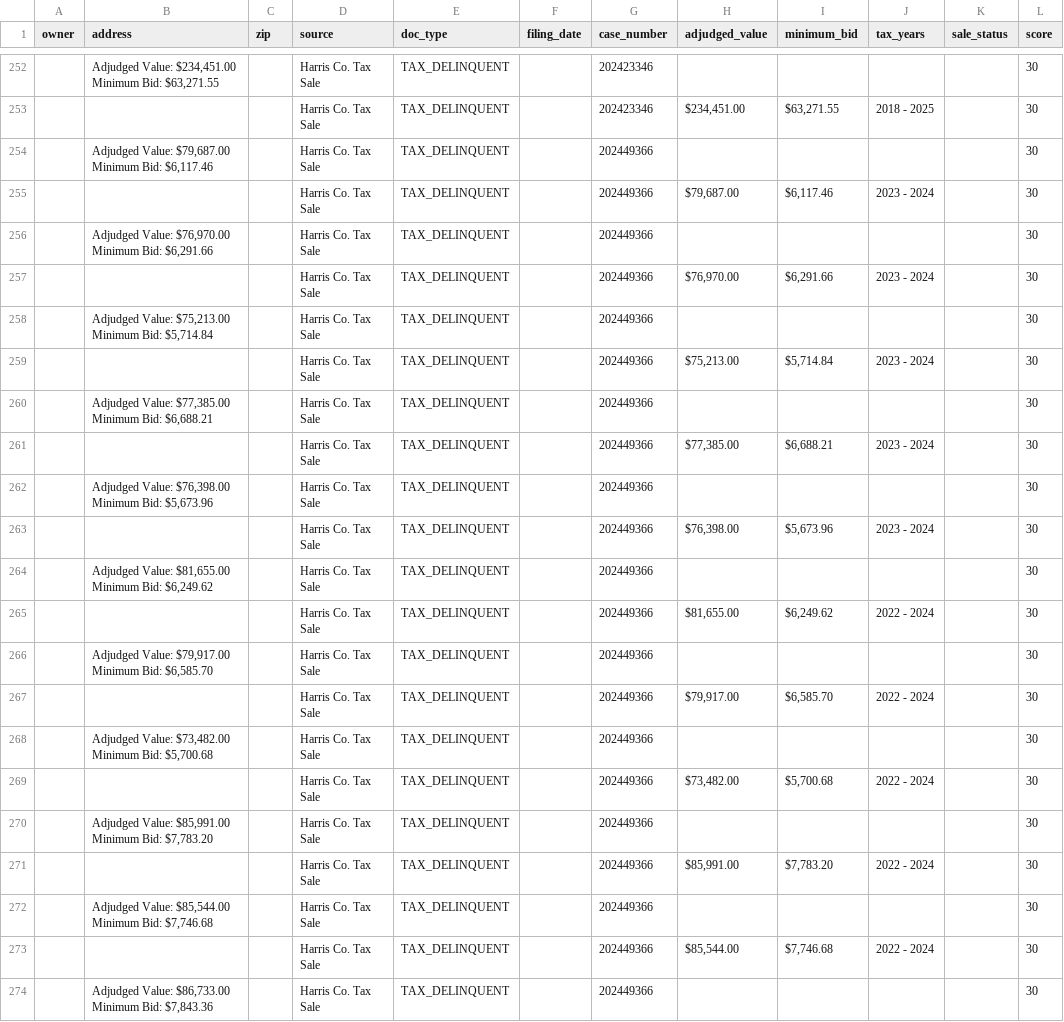
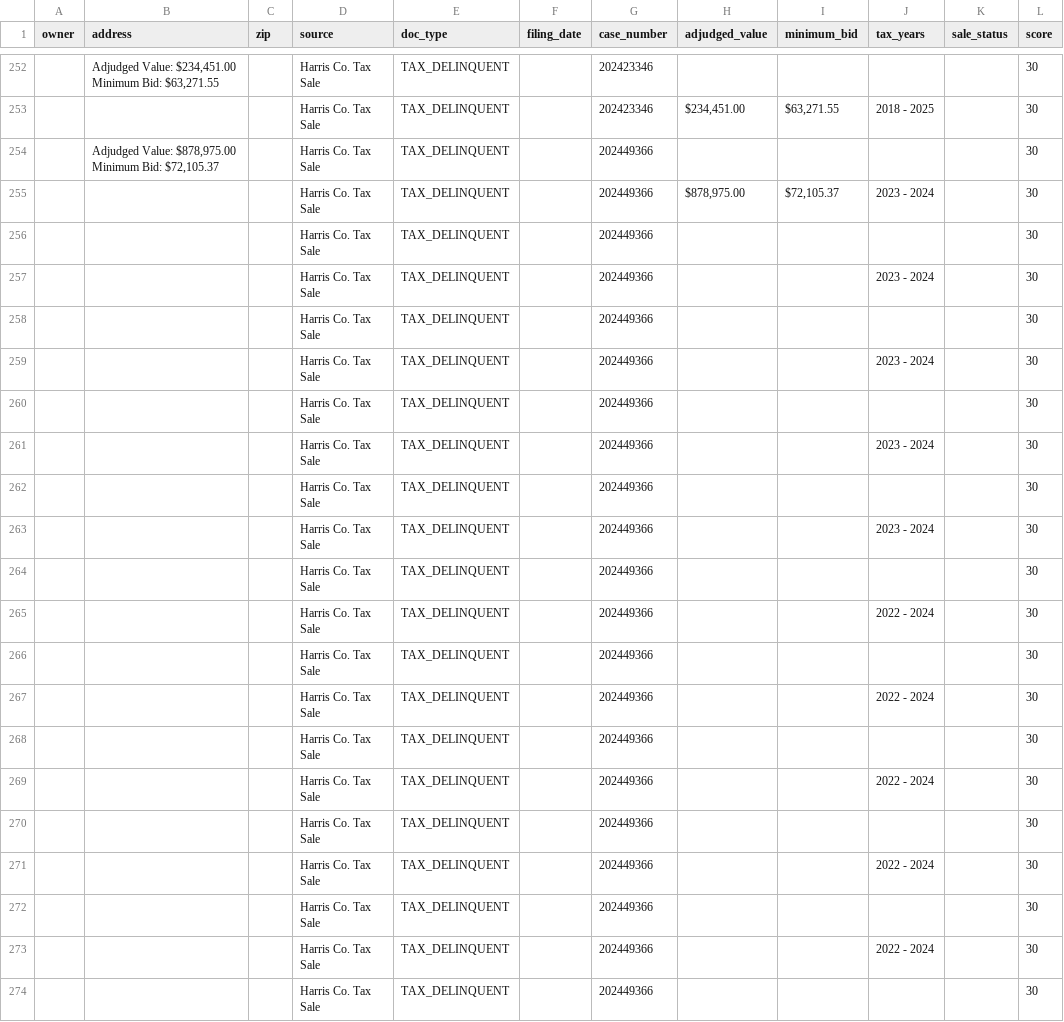
Before and after one commit to D3sh1/Harris-county-leads, a CSV file: data/ghl_export.csv, drawn as a sheet; only a part is shown, gaps mark what is left out; the diff covers the shown part only; the diff names each change by its address in the sheet, - before the commit and + after, or states it on an @@ line.

```diff
--- a/data/ghl_export.csv
+++ b/data/ghl_export.csv
-B254 (address): Adjudged Value: $79,687.00 Minimum Bid: $6,117.46
+B254 (address): Adjudged Value: $878,975.00 Minimum Bid: $72,105.37
-H255 (adjudged_value): $79,687.00
+H255 (adjudged_value): $878,975.00
-I255 (minimum_bid): $6,117.46
+I255 (minimum_bid): $72,105.37
-B256 (address): Adjudged Value: $76,970.00 Minimum Bid: $6,291.66
+B256 (address): (empty)
-H257 (adjudged_value): $76,970.00
+H257 (adjudged_value): (empty)
-I257 (minimum_bid): $6,291.66
+I257 (minimum_bid): (empty)
-B258 (address): Adjudged Value: $75,213.00 Minimum Bid: $5,714.84
+B258 (address): (empty)
-H259 (adjudged_value): $75,213.00
+H259 (adjudged_value): (empty)
-I259 (minimum_bid): $5,714.84
+I259 (minimum_bid): (empty)
-B260 (address): Adjudged Value: $77,385.00 Minimum Bid: $6,688.21
+B260 (address): (empty)
-H261 (adjudged_value): $77,385.00
+H261 (adjudged_value): (empty)
-I261 (minimum_bid): $6,688.21
+I261 (minimum_bid): (empty)
-B262 (address): Adjudged Value: $76,398.00 Minimum Bid: $5,673.96
+B262 (address): (empty)
-H263 (adjudged_value): $76,398.00
+H263 (adjudged_value): (empty)
-I263 (minimum_bid): $5,673.96
+I263 (minimum_bid): (empty)
-B264 (address): Adjudged Value: $81,655.00 Minimum Bid: $6,249.62
+B264 (address): (empty)
-H265 (adjudged_value): $81,655.00
+H265 (adjudged_value): (empty)
-I265 (minimum_bid): $6,249.62
+I265 (minimum_bid): (empty)
-B266 (address): Adjudged Value: $79,917.00 Minimum Bid: $6,585.70
+B266 (address): (empty)
-H267 (adjudged_value): $79,917.00
+H267 (adjudged_value): (empty)
-I267 (minimum_bid): $6,585.70
+I267 (minimum_bid): (empty)
-B268 (address): Adjudged Value: $73,482.00 Minimum Bid: $5,700.68
+B268 (address): (empty)
-H269 (adjudged_value): $73,482.00
+H269 (adjudged_value): (empty)
-I269 (minimum_bid): $5,700.68
+I269 (minimum_bid): (empty)
-B270 (address): Adjudged Value: $85,991.00 Minimum Bid: $7,783.20
+B270 (address): (empty)
-H271 (adjudged_value): $85,991.00
+H271 (adjudged_value): (empty)
-I271 (minimum_bid): $7,783.20
+I271 (minimum_bid): (empty)
-B272 (address): Adjudged Value: $85,544.00 Minimum Bid: $7,746.68
+B272 (address): (empty)
-H273 (adjudged_value): $85,544.00
+H273 (adjudged_value): (empty)
-I273 (minimum_bid): $7,746.68
+I273 (minimum_bid): (empty)
-B274 (address): Adjudged Value: $86,733.00 Minimum Bid: $7,843.36
+B274 (address): (empty)
```
Also changed, not shown: 2 edited cells elsewhere in this file, 2 other files.
